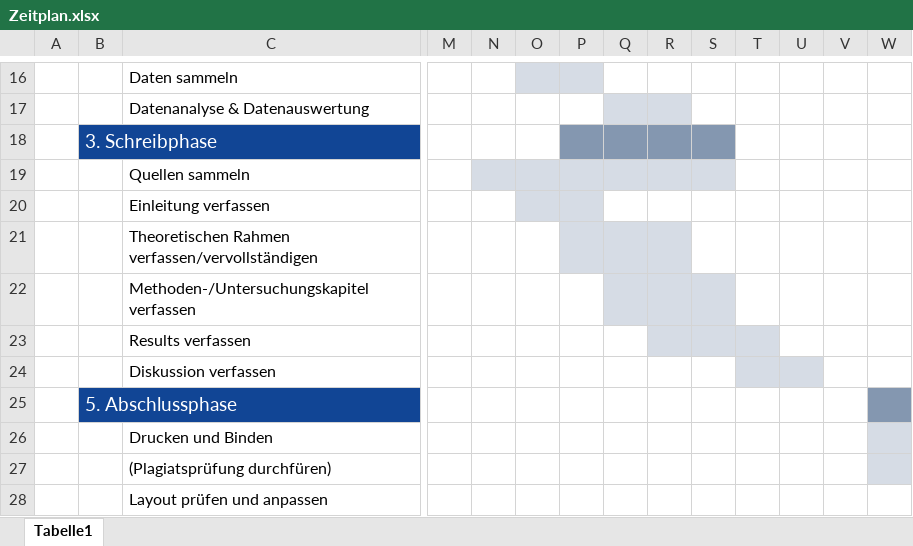
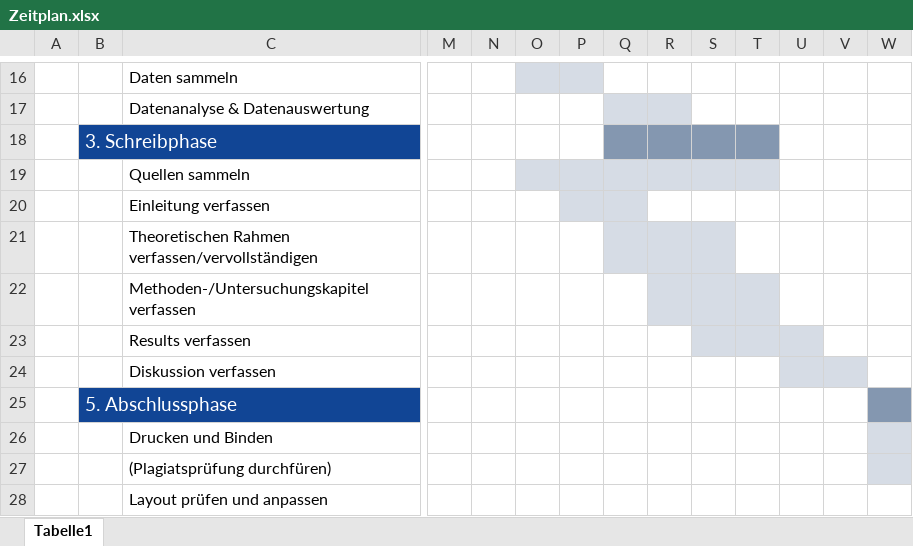
Before and after one commit to RobZlo/Studium, an Excel workbook: Zeitplan.xlsx, sheet Tabelle1, drawn as a sheet; only a part is shown, gaps mark what is left out; values as stored, in another font and other column widths than the file's, no borders; the diff names each change by its address in the sheet, - before the commit and + after, or states it on an @@ line.

```diff
--- a/Zeitplan.xlsx (sheet Tabelle1)
+++ b/Zeitplan.xlsx (sheet Tabelle1)
-P18 fill: #8497B0
+P18 fill: none
-T18 fill: none
+T18 fill: #8497B0
-N19 fill: #D6DCE5
+N19 fill: none
-T19 fill: none
+T19 fill: #D6DCE5
-O20 fill: #D6DCE5
+O20 fill: none
-Q20 fill: none
+Q20 fill: #D6DCE5
-P21 fill: #D6DCE5
+P21 fill: none
-S21 fill: none
+S21 fill: #D6DCE5
-Q22 fill: #D6DCE5
+Q22 fill: none
-T22 fill: none
+T22 fill: #D6DCE5
-R23 fill: #D6DCE5
+R23 fill: none
-U23 fill: none
+U23 fill: #D6DCE5
-T24 fill: #D6DCE5
+T24 fill: none
-V24 fill: none
+V24 fill: #D6DCE5
```
Also changed, not shown: 24 other files.
